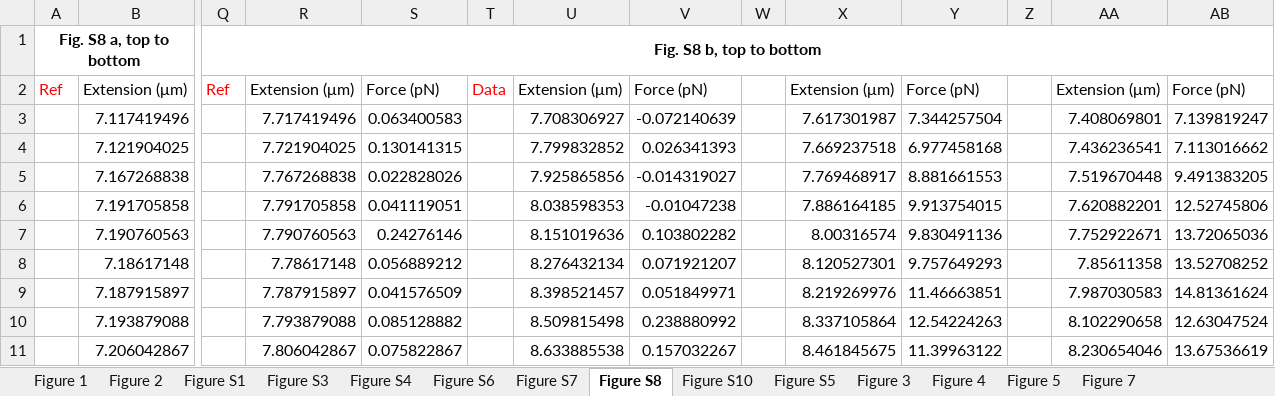
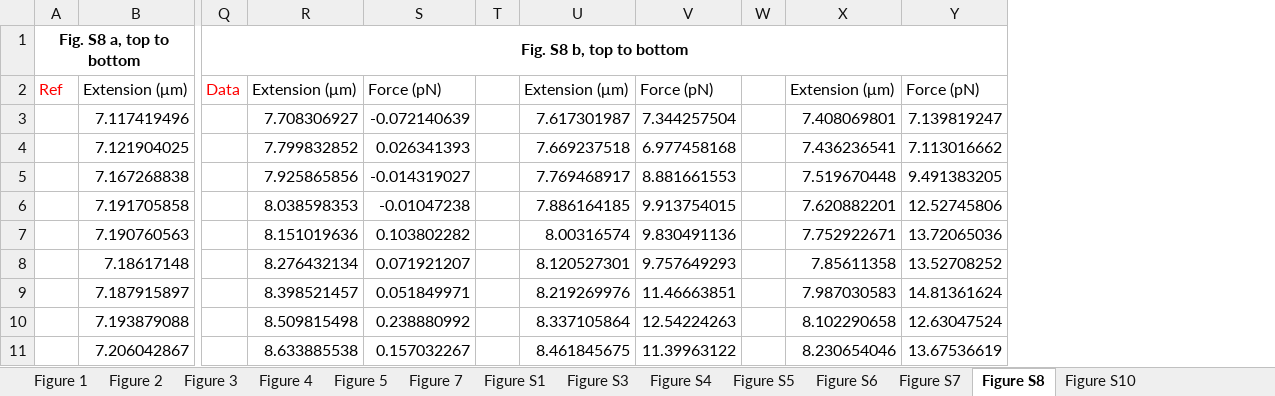
Before and after one commit to hzhou43/HMGB1-PM, an Excel workbook: Source_Data/Source Data.xlsx, sheet Figure S8, drawn as a sheet; only a part is shown, gaps mark what is left out; values as stored, in another font and other column widths than the file's, no borders; removed rows and columns are numbered as before the commit, all else as after; the diff names each change by its address in the sheet, - before the commit and + after, or states it on an @@ line.

```diff
--- a/Source_Data/Source Data.xlsx (sheet Figure S8)
+++ b/Source_Data/Source Data.xlsx (sheet Figure S8)
@@ sheet tab order changed: Figure 1 | Figure 2 | Figure 3 | Figure 4 | Figure 5 | Figure 7 | Figure S1 | Figure S3 | Figure S4 | Figure S5 | Figure S6 | Figure S7 | Figure S8 | Figure S10 @@
-column Q, rows 1-2: Fig. S8 b, top to bottom | Ref
-column R, rows 2-11: Extension (μm) | 7.717419496 | 7.721904025 | 7.767268838 | 7.791705858 | 7.790760563 | 7.78617148 | 7.787915897 | 7.793879088 | 7.806042867
-column S, rows 2-11: Force (pN) | 0.063400583 | 0.130141315 | 0.022828026 | 0.041119051 | 0.24276146 | 0.056889212 | 0.041576509 | 0.085128882 | 0.075822867
-Q1: (empty)
+Q1: Fig. S8 b, top to bottom
+Q1:AB1 merged
```
Also changed, not shown: sheet Figure 1, sheet Figure 7, sheet Figure 3, sheet Figure 2, sheet Figure S4, sheet Figure S3, 4 more sheets.
